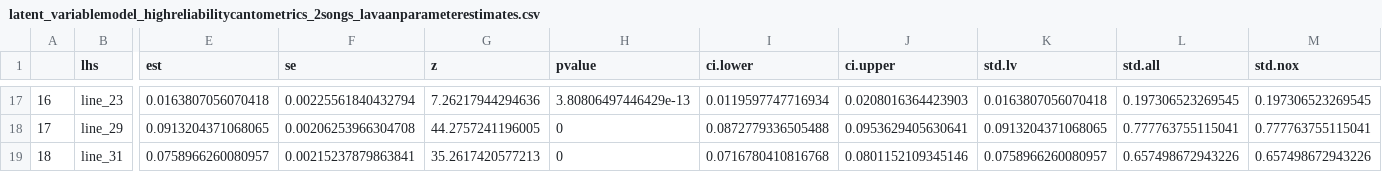
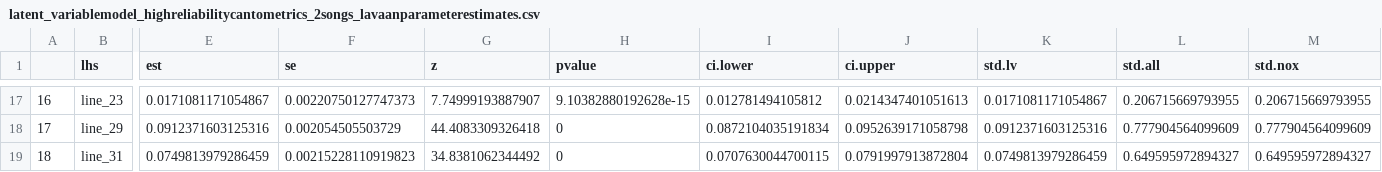
Before and after one commit to SamPassmore/Passmore_etal2023, a CSV file: processed_data/latent_variablemodel_highreliabilitycantometrics_2songs_lavaanparameterestimates.csv, drawn as a sheet; only a part is shown, gaps mark what is left out; the diff covers the shown part only; the diff names each change by its address in the sheet, - before the commit and + after, or states it on an @@ line.

```diff
--- a/processed_data/latent_variablemodel_highreliabilitycantometrics_2songs_lavaanparameterestimates.csv
+++ b/processed_data/latent_variablemodel_highreliabilitycantometrics_2songs_lavaanparameterestimates.csv
-E17 (est): 0.0163807056070418
+E17 (est): 0.0171081171054867
-F17 (se): 0.00225561840432794
+F17 (se): 0.00220750127747373
-G17 (z): 7.26217944294636
+G17 (z): 7.74999193887907
-H17 (pvalue): 3.80806497446429e-13
+H17 (pvalue): 9.10382880192628e-15
-I17 (ci.lower): 0.0119597747716934
+I17 (ci.lower): 0.012781494105812
-J17 (ci.upper): 0.0208016364423903
+J17 (ci.upper): 0.0214347401051613
-K17 (std.lv): 0.0163807056070418
+K17 (std.lv): 0.0171081171054867
-L17 (std.all): 0.197306523269545
+L17 (std.all): 0.206715669793955
-M17 (std.nox): 0.197306523269545
+M17 (std.nox): 0.206715669793955
-E18 (est): 0.0913204371068065
+E18 (est): 0.0912371603125316
-F18 (se): 0.00206253966304708
+F18 (se): 0.002054505503729
-G18 (z): 44.2757241196005
+G18 (z): 44.4083309326418
-I18 (ci.lower): 0.0872779336505488
+I18 (ci.lower): 0.0872104035191834
-J18 (ci.upper): 0.0953629405630641
+J18 (ci.upper): 0.0952639171058798
-K18 (std.lv): 0.0913204371068065
+K18 (std.lv): 0.0912371603125316
-L18 (std.all): 0.777763755115041
+L18 (std.all): 0.777904564099609
-M18 (std.nox): 0.777763755115041
+M18 (std.nox): 0.777904564099609
-E19 (est): 0.0758966260080957
+E19 (est): 0.0749813979286459
-F19 (se): 0.00215237879863841
+F19 (se): 0.00215228110919823
-G19 (z): 35.2617420577213
+G19 (z): 34.8381062344492
-I19 (ci.lower): 0.0716780410816768
+I19 (ci.lower): 0.0707630044700115
-J19 (ci.upper): 0.0801152109345146
+J19 (ci.upper): 0.0791997913872804
-K19 (std.lv): 0.0758966260080957
+K19 (std.lv): 0.0749813979286459
-L19 (std.all): 0.657498672943226
+L19 (std.all): 0.649595972894327
-M19 (std.nox): 0.657498672943226
+M19 (std.nox): 0.649595972894327
```
Also changed, not shown: 174 edited cells elsewhere in this file, processed_data/latent_variablemodelcantometrics_10songs_lavaanparameterestimates.csv, processed_data/latent_variablemodelcantometrics_2songs_lavaanparameterestimates.csv, 40 other files.
